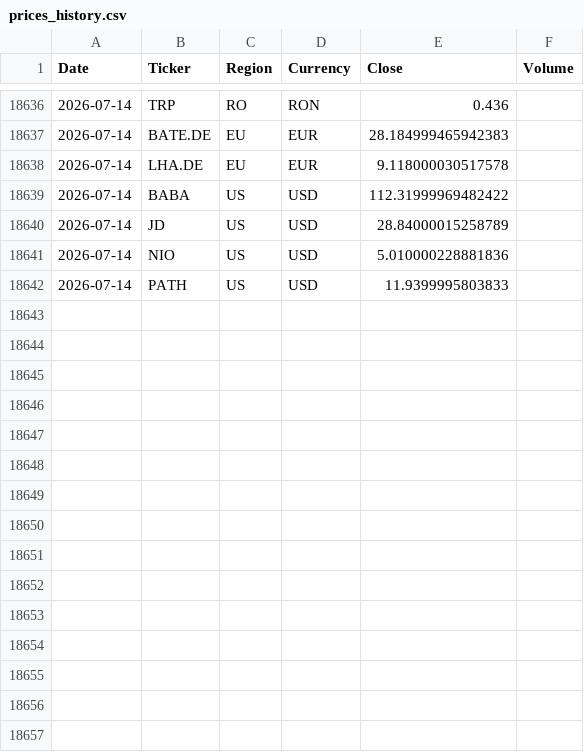
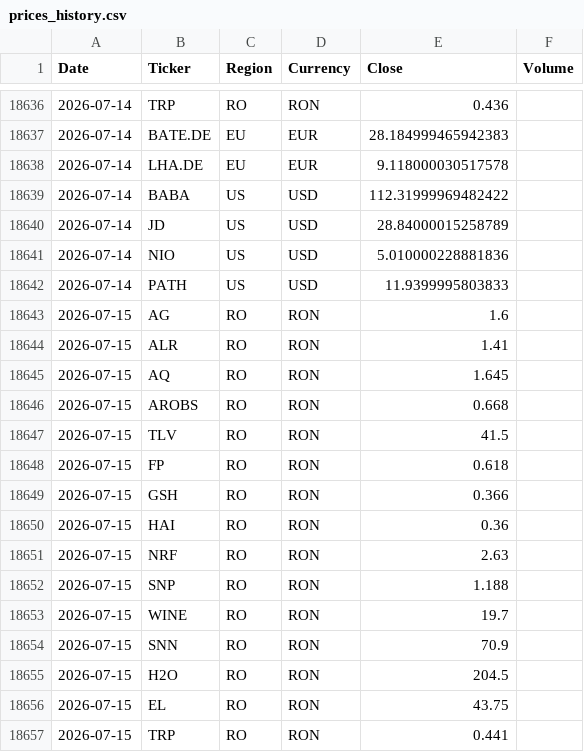
Before and after one commit to drapin22/dp_avb_stock_auto, a CSV file: data/prices_history.csv, drawn as a sheet; only a part is shown, gaps mark what is left out; the diff names each change by its address in the sheet, - before the commit and + after, or states it on an @@ line.

Commit message:
Daily prices update (RO, BVB)

```diff
--- a/data/prices_history.csv
+++ b/data/prices_history.csv
+row 18643: 2026-07-15 | AG | RO | RON | 1.6
+row 18644: 2026-07-15 | ALR | RO | RON | 1.41
+row 18645: 2026-07-15 | AQ | RO | RON | 1.645
+row 18646: 2026-07-15 | AROBS | RO | RON | 0.668
+row 18647: 2026-07-15 | TLV | RO | RON | 41.5
+row 18648: 2026-07-15 | FP | RO | RON | 0.618
+row 18649: 2026-07-15 | GSH | RO | RON | 0.366
+row 18650: 2026-07-15 | HAI | RO | RON | 0.36
+row 18651: 2026-07-15 | NRF | RO | RON | 2.63
+row 18652: 2026-07-15 | SNP | RO | RON | 1.188
+row 18653: 2026-07-15 | WINE | RO | RON | 19.7
+row 18654: 2026-07-15 | SNN | RO | RON | 70.9
+row 18655: 2026-07-15 | H2O | RO | RON | 204.5
+row 18656: 2026-07-15 | EL | RO | RON | 43.75
+row 18657: 2026-07-15 | TRP | RO | RON | 0.441
```
